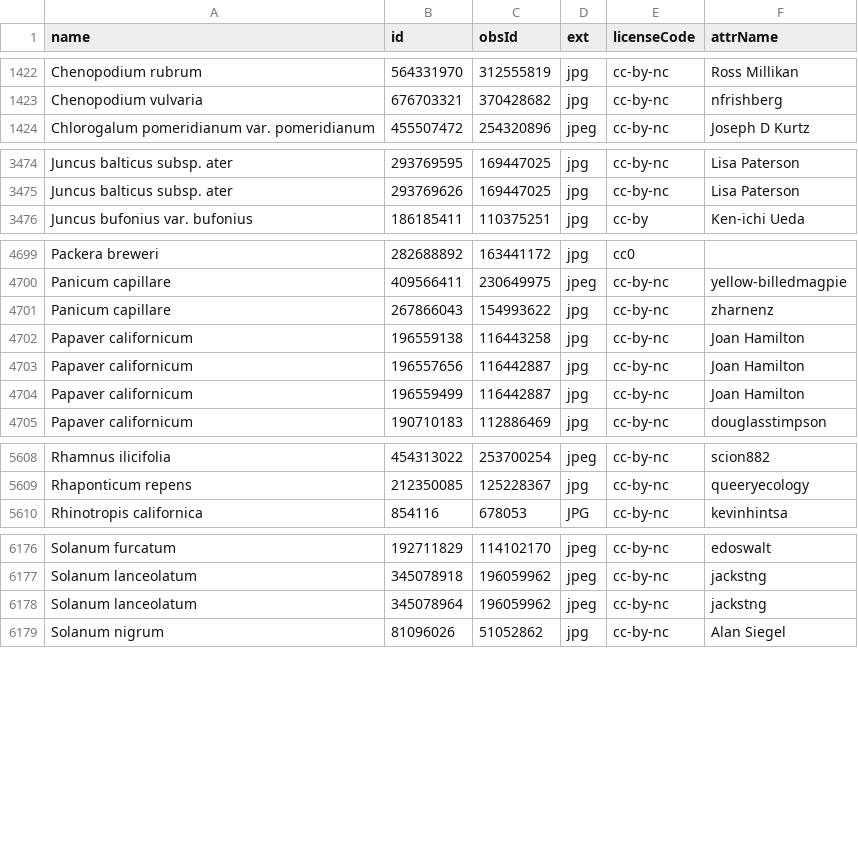
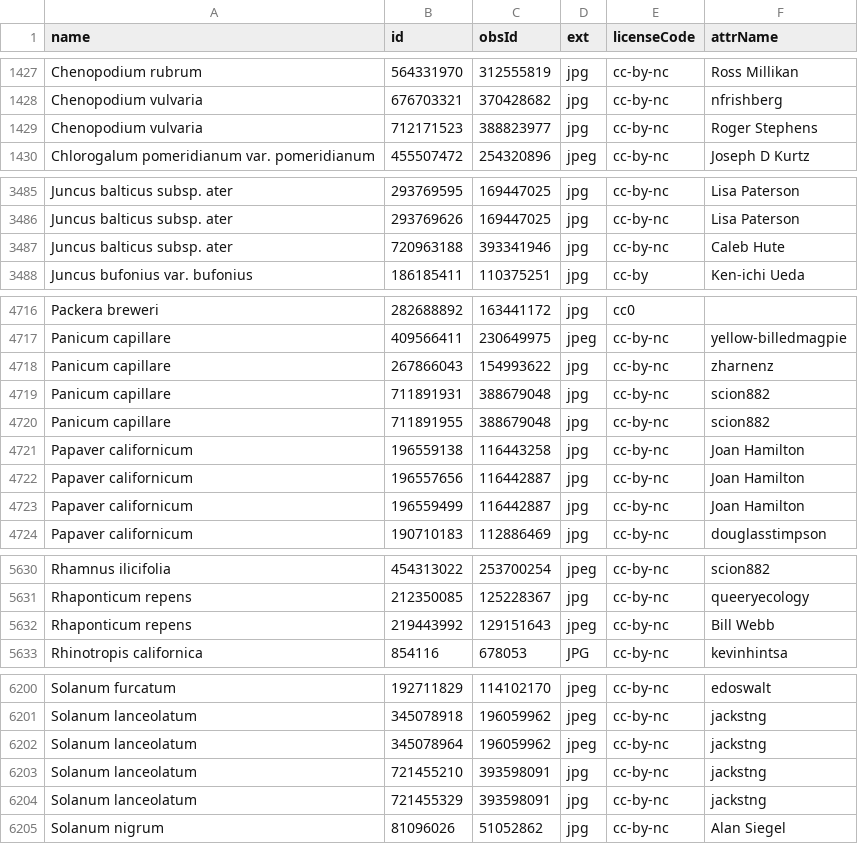
Before and after one commit to ca-plants/ebplants, a CSV file: data/inatobsphotos.csv, drawn as a sheet; only a part is shown, gaps mark what is left out; the diff covers the shown part only; the diff names each change by its address in the sheet, - before the commit and + after, or states it on an @@ line.

```diff
--- a/data/inatobsphotos.csv
+++ b/data/inatobsphotos.csv
+row 1429: Chenopodium vulvaria | 712171523 | 388823977 | jpg | cc-by-nc | Roger Stephens
+row 3487: Juncus balticus subsp. ater | 720963188 | 393341946 | jpg | cc-by-nc | Caleb Hute
+row 4719: Panicum capillare | 711891931 | 388679048 | jpg | cc-by-nc | scion882
+row 4720: Panicum capillare | 711891955 | 388679048 | jpg | cc-by-nc | scion882
+row 5632: Rhaponticum repens | 219443992 | 129151643 | jpeg | cc-by-nc | Bill Webb
+row 6203: Solanum lanceolatum | 721455210 | 393598091 | jpg | cc-by-nc | jackstng
+row 6204: Solanum lanceolatum | 721455329 | 393598091 | jpg | cc-by-nc | jackstng
```
Also changed, not shown: 19 added rows elsewhere in this file.
